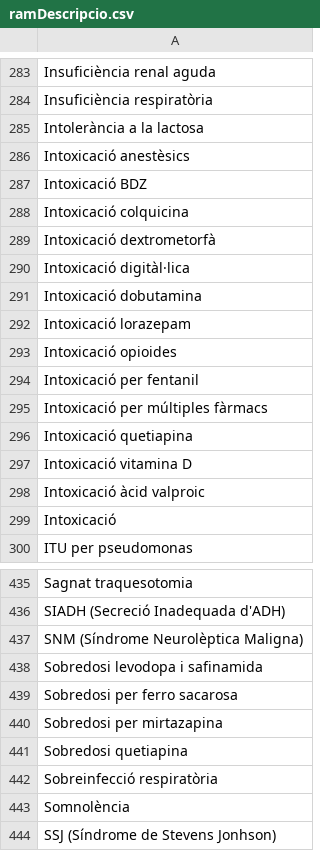
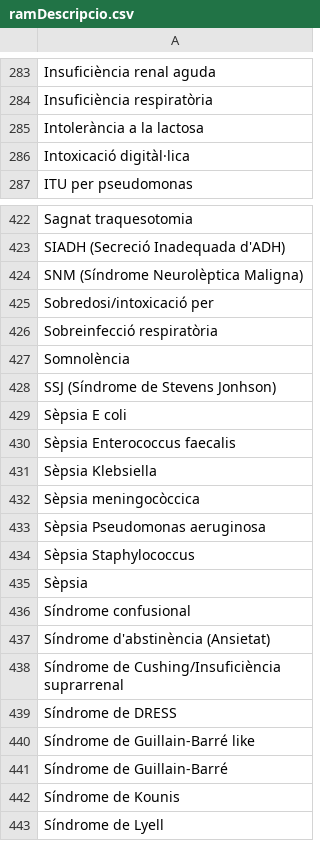
Before and after one commit to montaneva/FVcsv, a CSV file: ramDescripcio.csv, drawn as a sheet; only a part is shown, gaps mark what is left out; the shorter side is filled out with more unchanged rows.

Commit message:
Update ramDescripcio.csv

```diff
--- a/ramDescripcio.csv
+++ b/ramDescripcio.csv
@@ -285,16 +285,3 @@ Insuficiència respiratòria,
 Intolerància a la lactosa,
-Intoxicació anestèsics,
-Intoxicació BDZ,
-Intoxicació colquicina,
-Intoxicació dextrometorfà,
 Intoxicació digitàl·lica,
-Intoxicació dobutamina,
-Intoxicació lorazepam,
-Intoxicació opioides,
-Intoxicació per fentanil,
-Intoxicació per múltiples fàrmacs,
-Intoxicació quetiapina,
-Intoxicació vitamina D,
-Intoxicació àcid valproic,
-Intoxicació,
 ITU per pseudomonas,
@@ -437,6 +424,3 @@ SIADH (Secreció Inadequada d'ADH),
 SNM (Síndrome Neurolèptica Maligna),
-Sobredosi levodopa i safinamida,
-Sobredosi per ferro sacarosa,
-Sobredosi per mirtazapina,
-Sobredosi quetiapina,
+Sobredosi/intoxicació per ,
 Sobreinfecció respiratòria,
```
